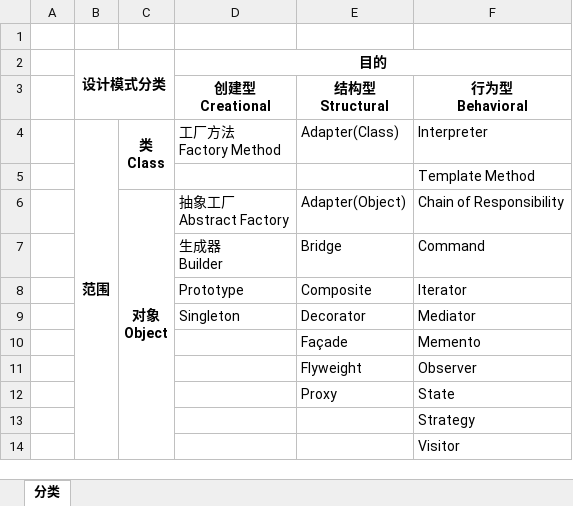
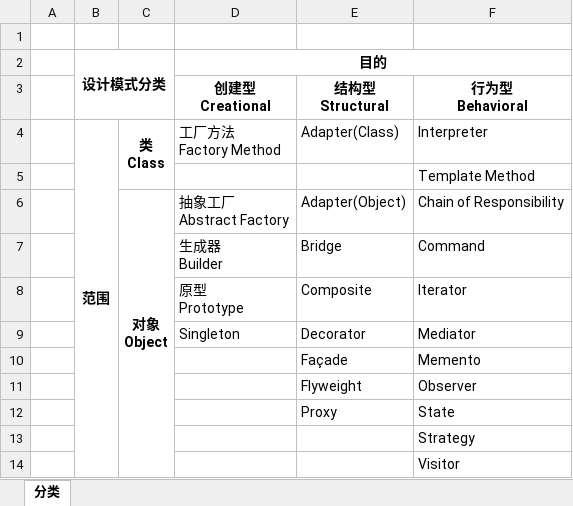
Before and after one commit to SunriseChen/DesignPatterns, an Excel workbook: 设计模式分类.xlsx, sheet 分类, drawn as a sheet; values as stored, in another font and other column widths than the file's, no borders; ↵ is a line break in a cell; the diff names each change by its address in the sheet, - before the commit and + after, or states it on an @@ line.

```diff
--- a/设计模式分类.xlsx (sheet 分类)
+++ b/设计模式分类.xlsx (sheet 分类)
-D8 (目的): Prototype
+D8 (目的): 原型 ↵ Prototype
```
Also changed, not shown: 12 other files.
